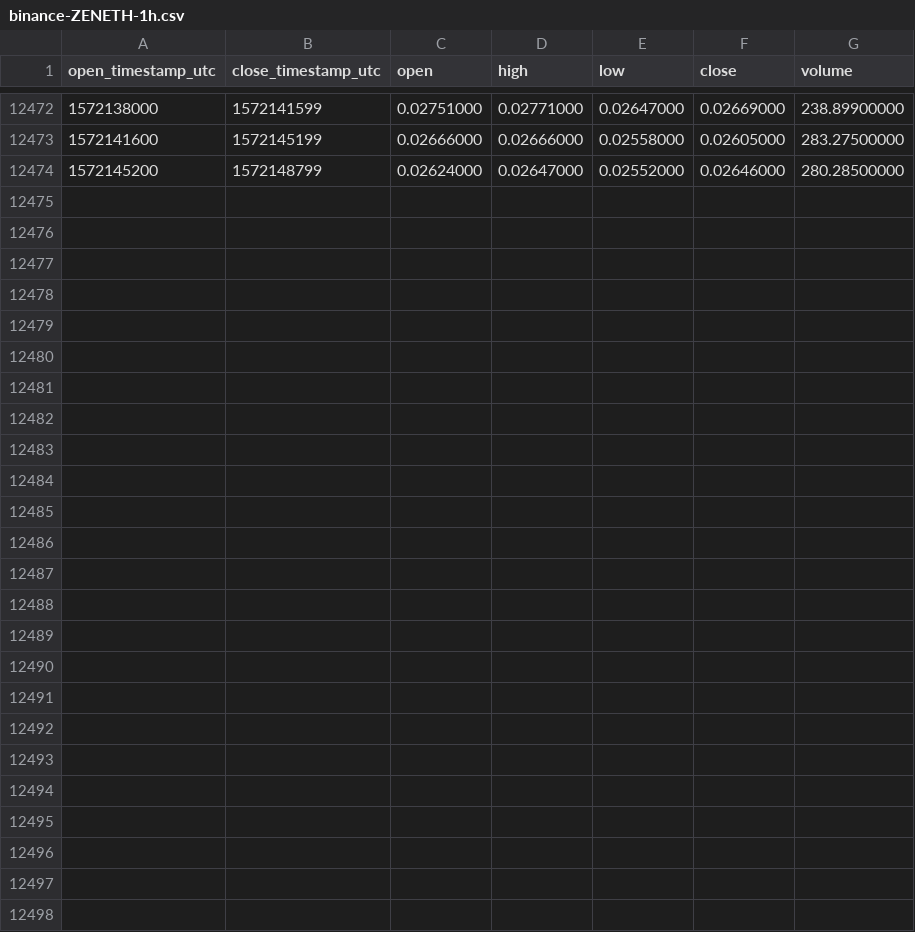
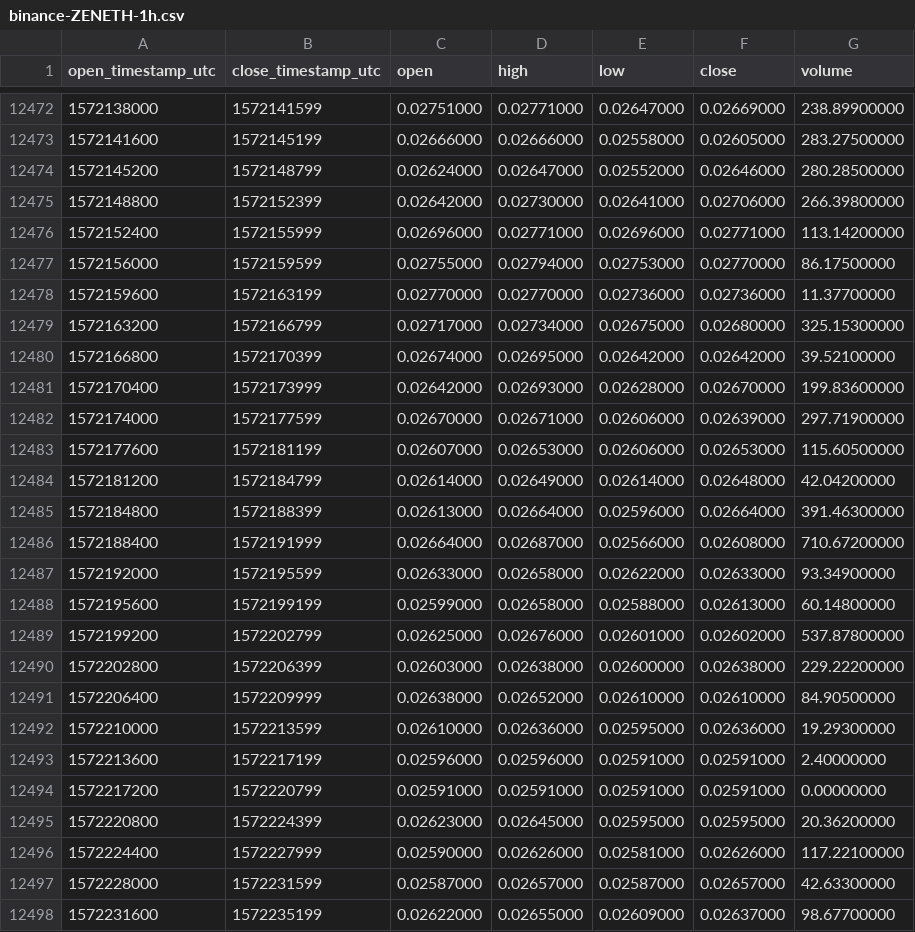
Before and after one commit to cryptobigbro/binance-ZENETH, a CSV file: binance-ZENETH-1h.csv, drawn as a sheet; only a part is shown, gaps mark what is left out; the diff names each change by its address in the sheet, - before the commit and + after, or states it on an @@ line.

Commit message:
Update OHLCV data.

```diff
--- a/binance-ZENETH-1h.csv
+++ b/binance-ZENETH-1h.csv
+row 12475: 1572148800 | 1572152399 | 0.02642000 | 0.02730000 | 0.02641000 | 0.02706000 | 266.39800000
+row 12476: 1572152400 | 1572155999 | 0.02696000 | 0.02771000 | 0.02696000 | 0.02771000 | 113.14200000
+row 12477: 1572156000 | 1572159599 | 0.02755000 | 0.02794000 | 0.02753000 | 0.02770000 | 86.17500000
+row 12478: 1572159600 | 1572163199 | 0.02770000 | 0.02770000 | 0.02736000 | 0.02736000 | 11.37700000
+row 12479: 1572163200 | 1572166799 | 0.02717000 | 0.02734000 | 0.02675000 | 0.02680000 | 325.15300000
+row 12480: 1572166800 | 1572170399 | 0.02674000 | 0.02695000 | 0.02642000 | 0.02642000 | 39.52100000
+row 12481: 1572170400 | 1572173999 | 0.02642000 | 0.02693000 | 0.02628000 | 0.02670000 | 199.83600000
+row 12482: 1572174000 | 1572177599 | 0.02670000 | 0.02671000 | 0.02606000 | 0.02639000 | 297.71900000
+row 12483: 1572177600 | 1572181199 | 0.02607000 | 0.02653000 | 0.02606000 | 0.02653000 | 115.60500000
+row 12484: 1572181200 | 1572184799 | 0.02614000 | 0.02649000 | 0.02614000 | 0.02648000 | 42.04200000
+row 12485: 1572184800 | 1572188399 | 0.02613000 | 0.02664000 | 0.02596000 | 0.02664000 | 391.46300000
+row 12486: 1572188400 | 1572191999 | 0.02664000 | 0.02687000 | 0.02566000 | 0.02608000 | 710.67200000
+row 12487: 1572192000 | 1572195599 | 0.02633000 | 0.02658000 | 0.02622000 | 0.02633000 | 93.34900000
+row 12488: 1572195600 | 1572199199 | 0.02599000 | 0.02658000 | 0.02588000 | 0.02613000 | 60.14800000
+row 12489: 1572199200 | 1572202799 | 0.02625000 | 0.02676000 | 0.02601000 | 0.02602000 | 537.87800000
+row 12490: 1572202800 | 1572206399 | 0.02603000 | 0.02638000 | 0.02600000 | 0.02638000 | 229.22200000
+row 12491: 1572206400 | 1572209999 | 0.02638000 | 0.02652000 | 0.02610000 | 0.02610000 | 84.90500000
+row 12492: 1572210000 | 1572213599 | 0.02610000 | 0.02636000 | 0.02595000 | 0.02636000 | 19.29300000
+row 12493: 1572213600 | 1572217199 | 0.02596000 | 0.02596000 | 0.02591000 | 0.02591000 | 2.40000000
+row 12494: 1572217200 | 1572220799 | 0.02591000 | 0.02591000 | 0.02591000 | 0.02591000 | 0.00000000
+row 12495: 1572220800 | 1572224399 | 0.02623000 | 0.02645000 | 0.02595000 | 0.02595000 | 20.36200000
+row 12496: 1572224400 | 1572227999 | 0.02590000 | 0.02626000 | 0.02581000 | 0.02626000 | 117.22100000
+row 12497: 1572228000 | 1572231599 | 0.02587000 | 0.02657000 | 0.02587000 | 0.02657000 | 42.63300000
+row 12498: 1572231600 | 1572235199 | 0.02622000 | 0.02655000 | 0.02609000 | 0.02637000 | 98.67700000
```
Also changed, not shown: binance-ZENETH-1d.csv.
